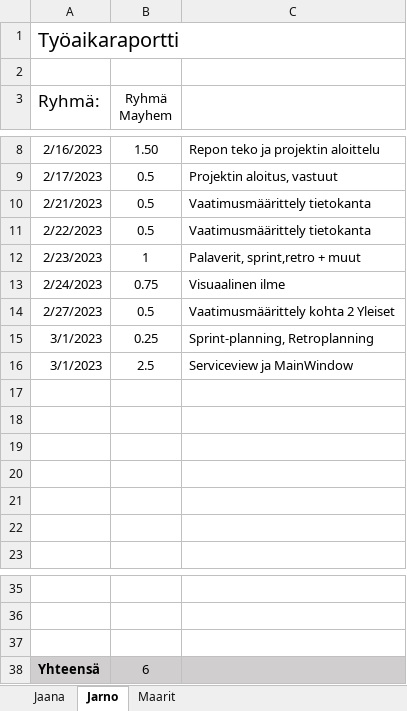
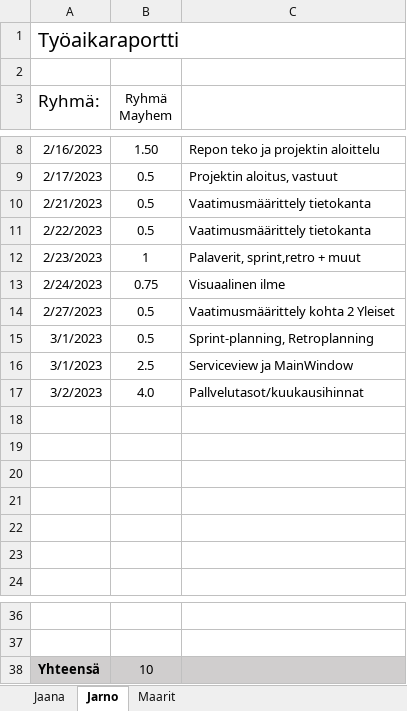
Before and after one commit to lepi313/Ohjelmistokehitysprojekti, an Excel workbook: Työajanseuranta/Tuntiseuranta.xlsx, sheet Jarno, drawn as a sheet; only a part is shown, gaps mark what is left out; values as stored, in another font and other column widths than the file's, no borders; removed rows and columns are numbered as before the commit, all else as after; the diff names each change by its address in the sheet, - before the commit and + after, or states it on an @@ line.

Commit message:
tuntiseuranta

```diff
--- a/Työajanseuranta/Tuntiseuranta.xlsx (sheet Jarno)
+++ b/Työajanseuranta/Tuntiseuranta.xlsx (sheet Jarno)
-B15 (Ryhmä Mayhem): 0.25
+B15 (Ryhmä Mayhem): 0.5
+row 17: 3/2/2023 | 4.0 | Pallvelutasot/kuukausihinnat
-row 37: (empty)
-B38 (Ryhmä Mayhem): 6
+B38 (Ryhmä Mayhem): 10
```
